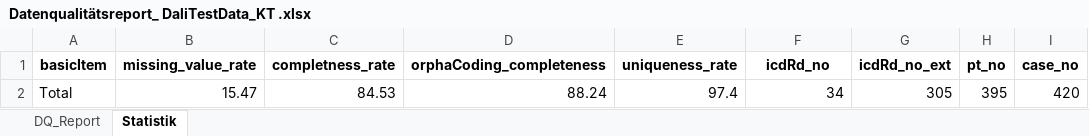
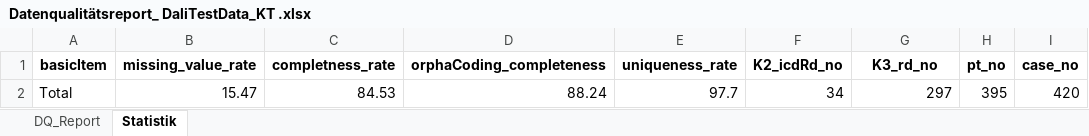
Before and after one commit to KaisTahar/dqLib, an Excel workbook: examples/Data/Export/Datenqualitätsreport_ DaliTestData_KT .xlsx, sheet Statistik, drawn as a sheet; values as stored, in another font and other column widths than the file's, no borders; the diff names each change by its address in the sheet, - before the commit and + after, or states it on an @@ line.

```diff
--- a/examples/Data/Export/Datenqualitätsreport_ DaliTestData_KT .xlsx (sheet Statistik)
+++ b/examples/Data/Export/Datenqualitätsreport_ DaliTestData_KT .xlsx (sheet Statistik)
-F1: icdRd_no
+F1: K2_icdRd_no
-G1: icdRd_no_ext
+G1: K3_rd_no
-E2 (uniqueness_rate): 97.4
+E2 (uniqueness_rate): 97.7
-G2 (K3_rd_no): 305
+G2 (K3_rd_no): 297
```
Also changed, not shown: sheet DQ_Report, examples/Data/Export/Datenqualitätsreport_ CORD_TestData .xlsx, examples/Data/Export/Datenqualitätsreport_ CORD_TestData _Extended .xlsx, 7 other files.
